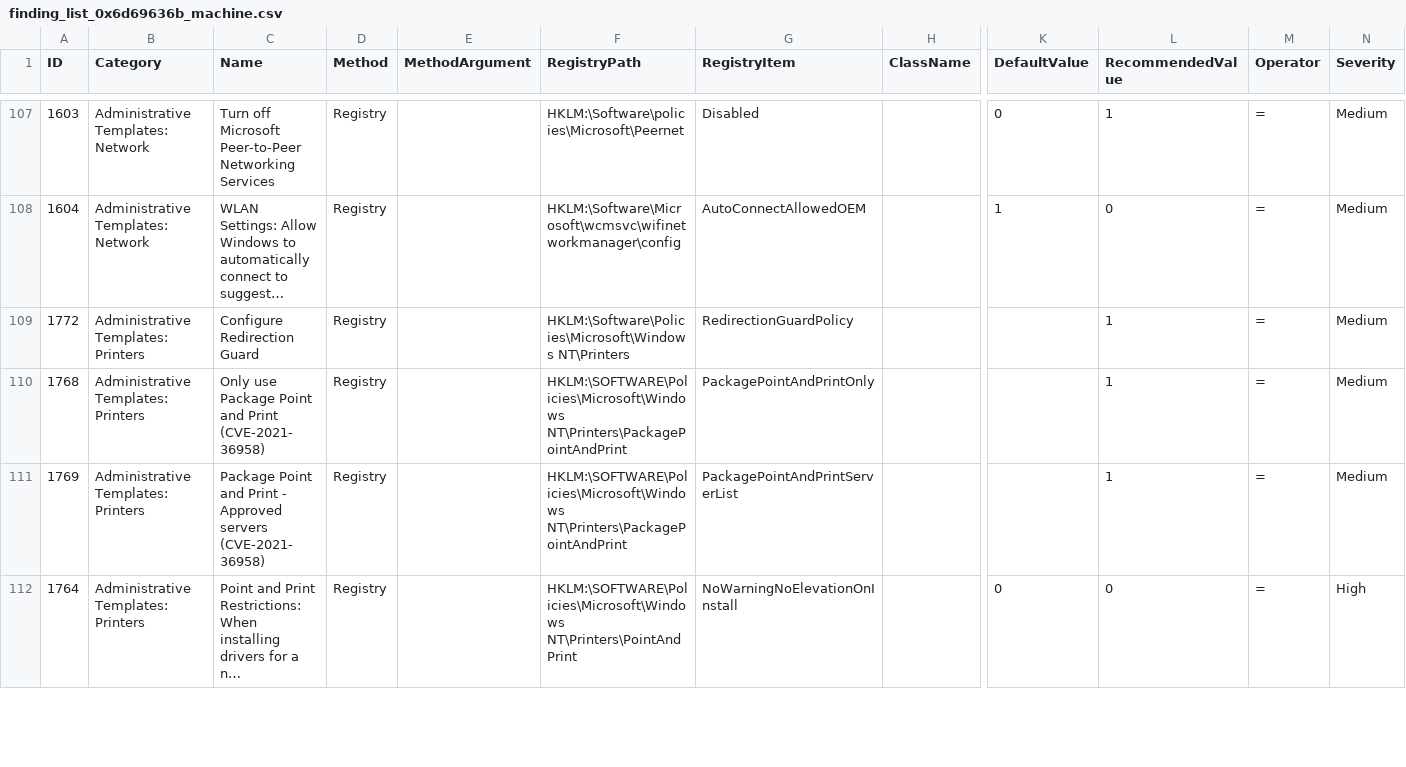
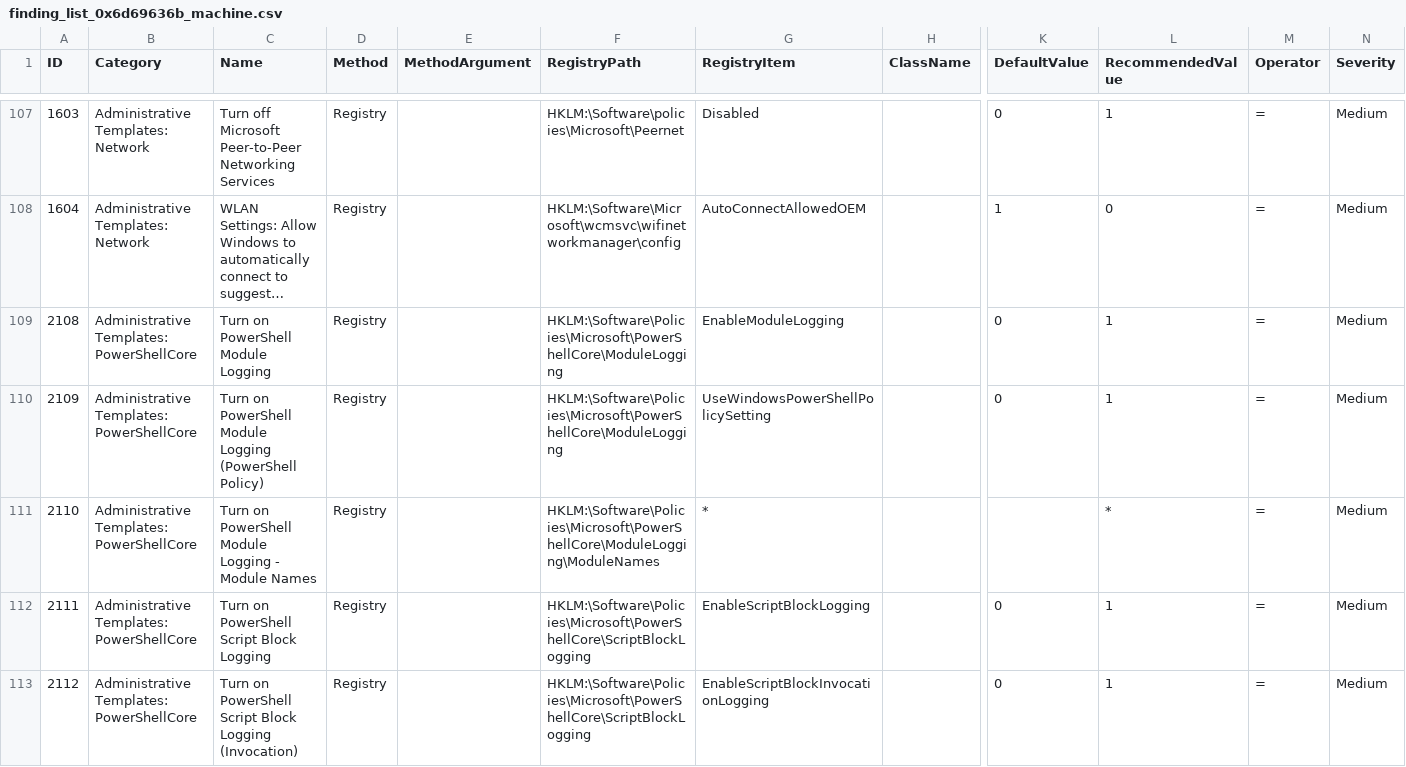
Before and after one commit to 0x6d69636b/windows_hardening, a CSV file: lists/finding_list_0x6d69636b_machine.csv, drawn as a sheet; only a part is shown, gaps mark what is left out; the shorter side is filled out with more unchanged rows; long unchanged cells end in …; rows hold the shown columns only; the diff covers the shown part only; the diff names each change by its address in the sheet, - before the commit and + after, or states it on an @@ line.

Commit message:
Add PowerShellCore settings

```diff
--- a/lists/finding_list_0x6d69636b_machine.csv
+++ b/lists/finding_list_0x6d69636b_machine.csv
+row 109: 2108 | Administrative Templates: PowerShellCore | Turn on PowerShell Module Logging | Registry |  | HKLM:\Software\Policies\Microsoft\PowerShellCore\ModuleLogging | EnableModuleLogging |  | 0 | 1 | = | Medium
+row 110: 2109 | Administrative Templates: PowerShellCore | Turn on PowerShell Module Logging (PowerShell Policy) | Registry |  | HKLM:\Software\Policies\Microsoft\PowerShellCore\ModuleLogging | UseWindowsPowerShellPolicySetting |  | 0 | 1 | = | Medium
+row 111: 2110 | Administrative Templates: PowerShellCore | Turn on PowerShell Module Logging - Module Names | Registry |  | HKLM:\Software\Policies\Microsoft\PowerShellCore\ModuleLogging\ModuleNames | * |  |  | * | = | Medium
+row 112: 2111 | Administrative Templates: PowerShellCore | Turn on PowerShell Script Block Logging | Registry |  | HKLM:\Software\Policies\Microsoft\PowerShellCore\ScriptBlockLogging | EnableScriptBlockLogging |  | 0 | 1 | = | Medium
+row 113: 2112 | Administrative Templates: PowerShellCore | Turn on PowerShell Script Block Logging (Invocation) | Registry |  | HKLM:\Software\Policies\Microsoft\PowerShellCore\ScriptBlockLogging | EnableScriptBlockInvocationLogging |  | 0 | 1 | = | Medium
```
Also changed, not shown: 5 added rows and 2 edited cells elsewhere in this file, lists/finding_list_0x6d69636b_user.csv, lists/finding_list_translation.csv, 2 other files.
